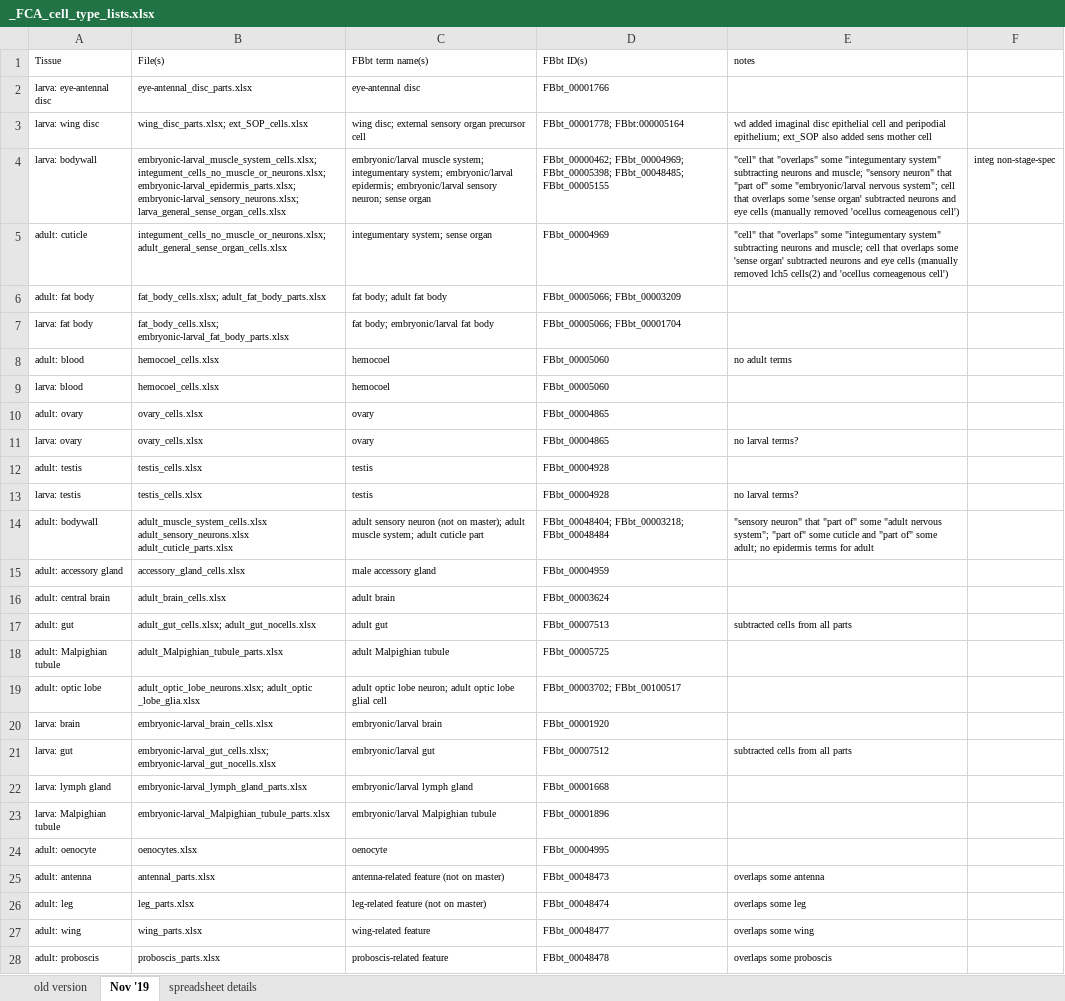
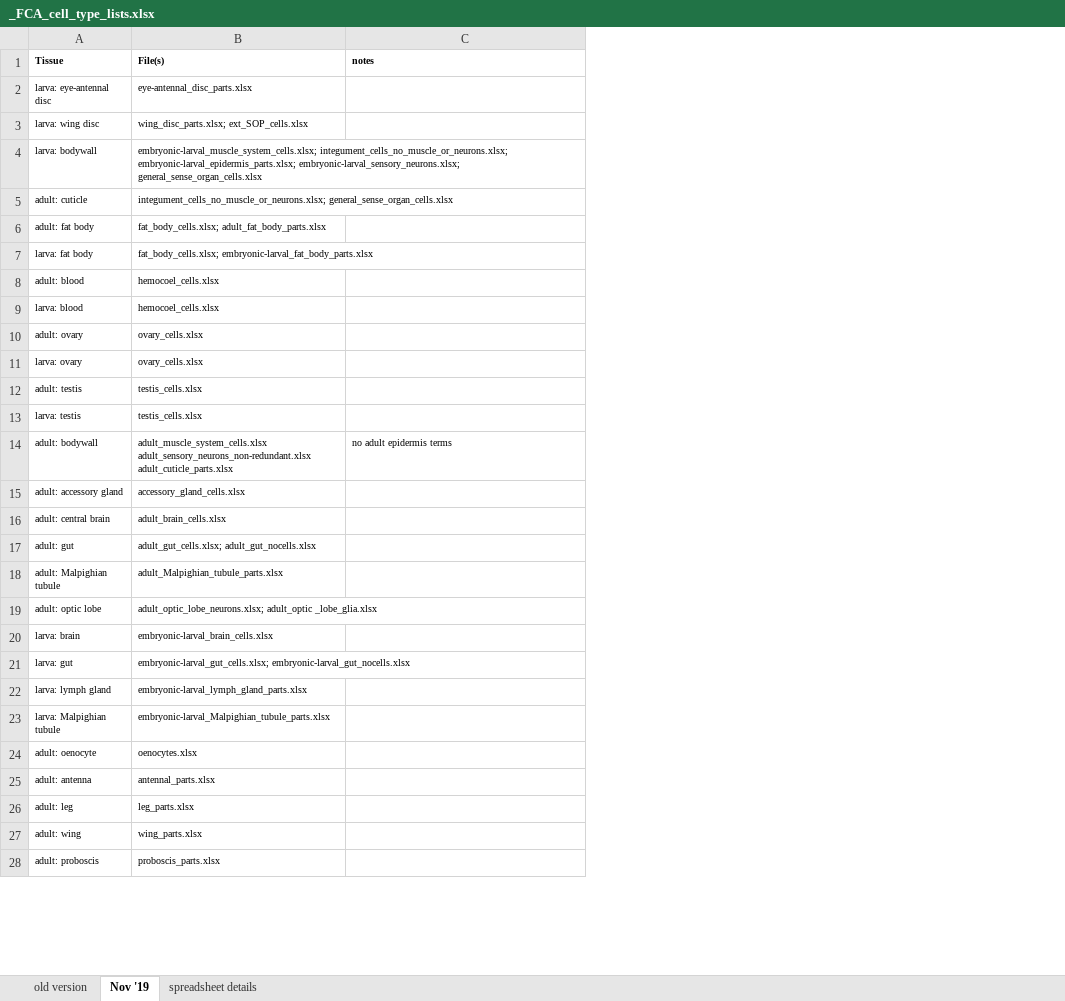
Before and after one commit to FlyBase/drosophila-anatomy-developmental-ontology, an Excel workbook: cell_type_reports/_FCA_cell_type_lists.xlsx, sheet Nov '19, drawn as a sheet; only a part is shown; values as stored, in another font and other column widths than the file's, no borders; removed rows and columns are numbered as before the commit, all else as after; ↵ is a line break in a cell; the diff covers the shown part only; the diff names each change by its address in the sheet, - before the commit and + after, or states it on an @@ line.

```diff
--- a/cell_type_reports/_FCA_cell_type_lists.xlsx (sheet Nov '19)
+++ b/cell_type_reports/_FCA_cell_type_lists.xlsx (sheet Nov '19)
-column C (FBbt term name(s)), rows 2-28: eye-antennal disc | wing disc; external sensory organ precursor cell | embryonic/larval muscle system; integumentary system; embryonic/larval epidermis; embryonic/larval sensory neuron; sense organ | integumentary system; sense organ | fat body; adult fat body | fat body; embryonic/larval fat body | hemocoel | hemocoel | ovary | ovary | testis | testis | adult sensory neuron (not on master); adult muscle system; adult cuticle part | male accessory gland | adult brain | adult gut | adult Malpighian tubule | adult optic lobe neuron; adult optic lobe glial cell | embryonic/larval brain | embryonic/larval gut | embryonic/larval lymph gland | embryonic/larval Malpighian tubule | oenocyte | antenna-related feature (not on master) | leg-related feature (not on master) | wing-related feature | proboscis-related feature
-column D (FBbt ID(s)), rows 2-28: FBbt_00001766 | FBbt_00001778; FBbt:000005164 | FBbt_00000462; FBbt_00004969; FBbt_00005398; FBbt_00048485; FBbt_00005155 | FBbt_00004969 | FBbt_00005066; FBbt_00003209 | FBbt_00005066; FBbt_00001704 | FBbt_00005060 | FBbt_00005060 | FBbt_00004865 | FBbt_00004865 | FBbt_00004928 | FBbt_00004928 | FBbt_00048404; FBbt_00003218; FBbt_00048484 | FBbt_00004959 | FBbt_00003624 | FBbt_00007513 | FBbt_00005725 | FBbt_00003702; FBbt_00100517 | FBbt_00001920 | FBbt_00007512 | FBbt_00001668 | FBbt_00001896 | FBbt_00004995 | FBbt_00048473 | FBbt_00048474 | FBbt_00048477 | FBbt_00048478
-column F, row 4: integ non-stage-spec
-A1:B1 bold: off
+A1:B1 bold: on
-C1 bold: off
+C1 bold: on
-C3 (notes): wd added imaginal disc epithelial cell and peripodial epithelium; ext_SOP also added sens mother cell
+C3 (notes): (empty)
-B4 (File(s)): …embryonic-larval_epidermis_parts.xlsx; embryonic-larval_sensory_neurons.xlsx; larva_general_sense_organ_cells.xlsx
+B4 (File(s)): …embryonic-larval_epidermis_parts.xlsx; embryonic-larval_sensory_neurons.xlsx; general_sense_organ_cells.xlsx
-C4 (notes): "cell" that "overlaps" some "integumentary system" subtracting neurons and muscle; "sensory neuron" that "part of" some "embryonic/larval nervous system"; cell that overlaps some 'sense organ' subtracted neurons and eye cells (manually removed 'ocellus corneagenous cell')
+C4 (notes): (empty)
-B5 (File(s)): integument_cells_no_muscle_or_neurons.xlsx; adult_general_sense_organ_cells.xlsx
+B5 (File(s)): integument_cells_no_muscle_or_neurons.xlsx; general_sense_organ_cells.xlsx
-C5 (notes): "cell" that "overlaps" some "integumentary system" subtracting neurons and muscle; cell that overlaps some 'sense organ' subtracted neurons and eye cells (manually removed lch5 cells(2) and 'ocellus corneagenous cell')
+C5 (notes): (empty)
-C8 (notes): no adult terms
+C8 (notes): (empty)
-C11 (notes): no larval terms?
+C11 (notes): (empty)
-C13 (notes): no larval terms?
+C13 (notes): (empty)
-B14 (File(s)): adult_muscle_system_cells.xlsx ↵ adult_sensory_neurons.xlsx ↵ adult_cuticle_parts.xlsx
+B14 (File(s)): adult_muscle_system_cells.xlsx ↵ adult_sensory_neurons_non-redundant.xlsx ↵ adult_cuticle_parts.xlsx
-C14 (notes): "sensory neuron" that "part of" some "adult nervous system"; "part of" some cuticle and "part of" some adult; no epidermis terms for adult
+C14 (notes): no adult epidermis terms
-C17 (notes): subtracted cells from all parts
+C17 (notes): (empty)
-C21 (notes): subtracted cells from all parts
+C21 (notes): (empty)
-C25 (notes): overlaps some antenna
+C25 (notes): (empty)
-C26 (notes): overlaps some leg
+C26 (notes): (empty)
-C27 (notes): overlaps some wing
+C27 (notes): (empty)
-C28 (notes): overlaps some proboscis
+C28 (notes): (empty)
```
Also changed, not shown: 7 edited cells elsewhere in this sheet, sheet spreadsheet details.
